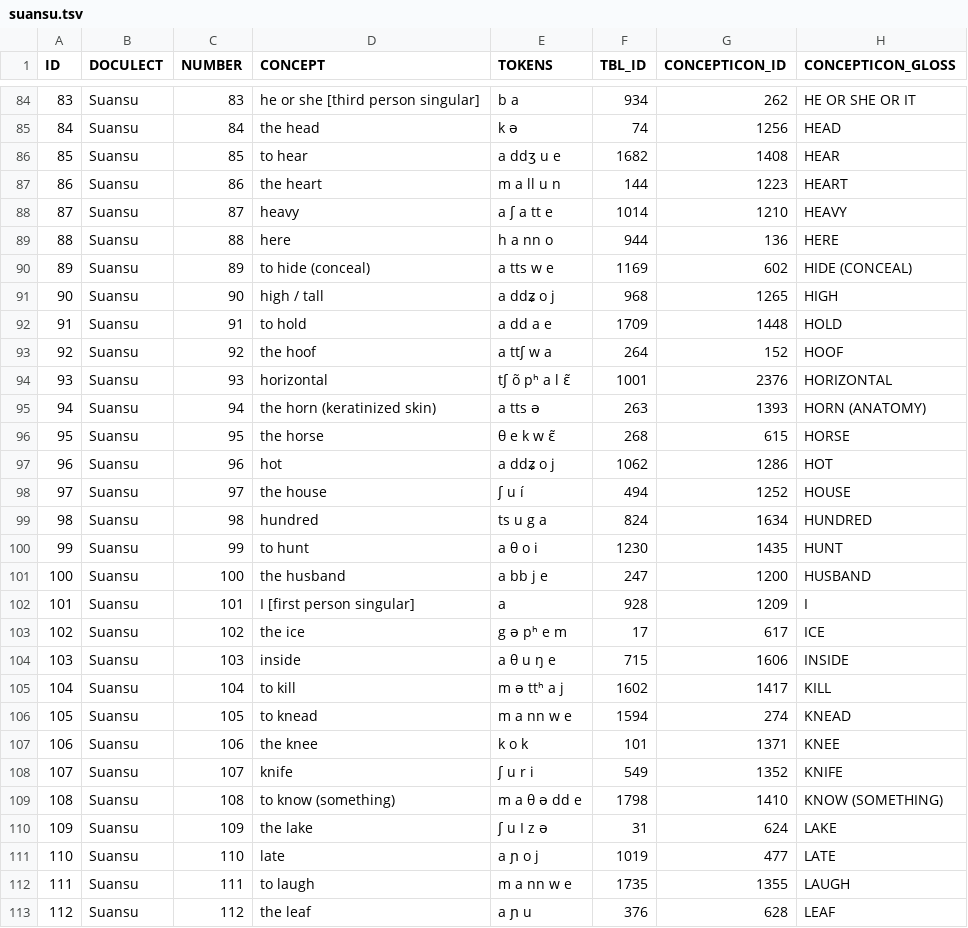
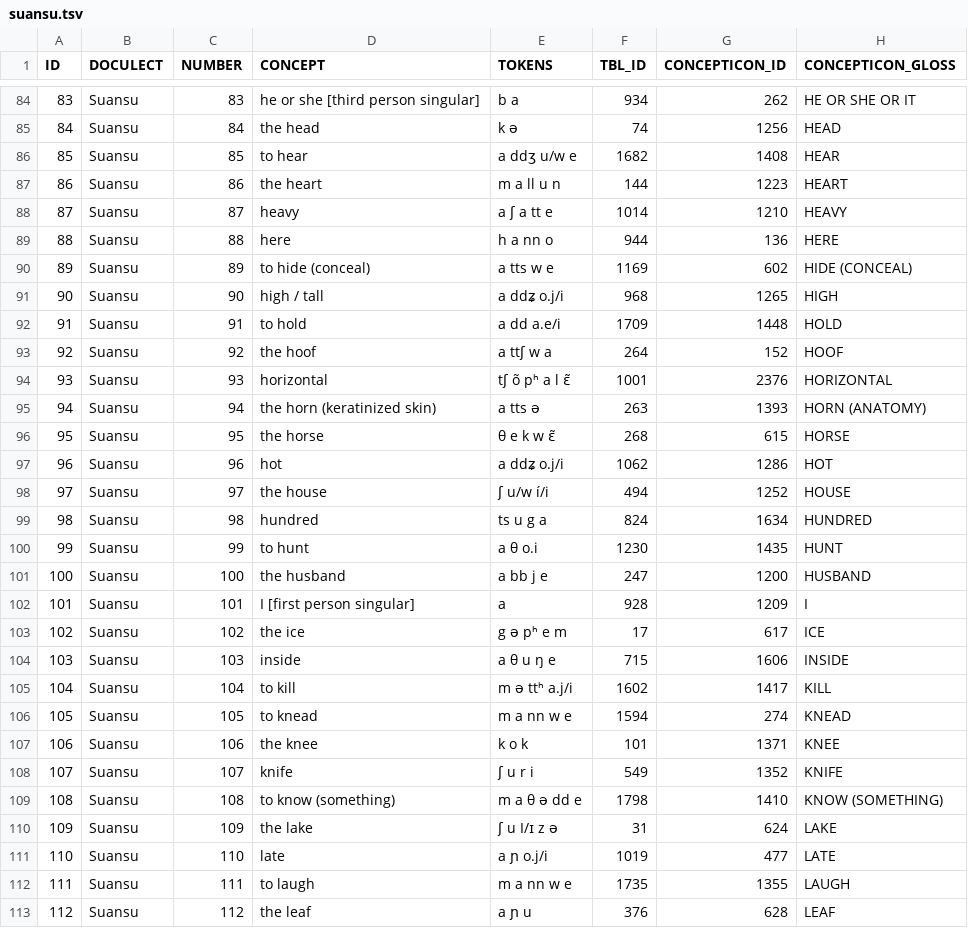
Before and after one commit to lexibank/ivanisuansu, a TSV file: raw/suansu.tsv, drawn as a sheet; only a part is shown, gaps mark what is left out; the diff covers the shown part only.

```diff
--- a/raw/suansu.tsv
+++ b/raw/suansu.tsv
@@ -85,3 +85,3 @@ ID	DOCULECT	NUMBER	CONCEPT	TOKENS	TBL_ID	CONCEPTICON_ID	CONCEPTICON_GLOSS
 84	Suansu	84	the head	k ə	74	1256	HEAD
-85	Suansu	85	to hear	a ddʒ u e	1682	1408	HEAR
+85	Suansu	85	to hear	a ddʒ u/w e	1682	1408	HEAR
 86	Suansu	86	the heart	m a ll u n	144	1223	HEART
@@ -90,4 +90,4 @@ ID	DOCULECT	NUMBER	CONCEPT	TOKENS	TBL_ID	CONCEPTICON_ID	CONCEPTICON_GLOSS
 89	Suansu	89	to hide (conceal)	a tts w e	1169	602	HIDE (CONCEAL)
-90	Suansu	90	high / tall	a ddʑ o j	968	1265	HIGH
-91	Suansu	91	to hold	a dd a e	1709	1448	HOLD
+90	Suansu	90	high / tall	a ddʑ o.j/i	968	1265	HIGH
+91	Suansu	91	to hold	a dd a.e/i	1709	1448	HOLD
 92	Suansu	92	the hoof	a ttʃ w a	264	152	HOOF
@@ -96,6 +96,6 @@ ID	DOCULECT	NUMBER	CONCEPT	TOKENS	TBL_ID	CONCEPTICON_ID	CONCEPTICON_GLOSS
 95	Suansu	95	the horse	θ e k w ɛ̃	268	615	HORSE
-96	Suansu	96	hot	a ddʑ o j	1062	1286	HOT
-97	Suansu	97	the house	ʃ u í	494	1252	HOUSE
+96	Suansu	96	hot	a ddʑ o.j/i	1062	1286	HOT
+97	Suansu	97	the house	ʃ u/w í/i	494	1252	HOUSE
 98	Suansu	98	hundred	ts u g a	824	1634	HUNDRED
-99	Suansu	99	to hunt	a θ o i	1230	1435	HUNT
+99	Suansu	99	to hunt	a θ o.i	1230	1435	HUNT
 100	Suansu	100	the husband	a bb j e	247	1200	HUSBAND
@@ -104,3 +104,3 @@ ID	DOCULECT	NUMBER	CONCEPT	TOKENS	TBL_ID	CONCEPTICON_ID	CONCEPTICON_GLOSS
 103	Suansu	103	inside	a θ u ŋ e	715	1606	INSIDE
-104	Suansu	104	to kill	m ə ttʰ a j	1602	1417	KILL
+104	Suansu	104	to kill	m ə ttʰ a.j/i	1602	1417	KILL
 105	Suansu	105	to knead	m a nn w e	1594	274	KNEAD
@@ -109,4 +109,4 @@ ID	DOCULECT	NUMBER	CONCEPT	TOKENS	TBL_ID	CONCEPTICON_ID	CONCEPTICON_GLOSS
 108	Suansu	108	to know (something)	m a θ ə dd e	1798	1410	KNOW (SOMETHING)
-109	Suansu	109	the lake	ʃ u I z ə	31	624	LAKE
-110	Suansu	110	late	a ɲ o j	1019	477	LATE
+109	Suansu	109	the lake	ʃ u I/ɪ z ə	31	624	LAKE
+110	Suansu	110	late	a ɲ o.j/i	1019	477	LATE
 111	Suansu	111	to laugh	m a nn w e	1735	1355	LAUGH
```
Also changed, not shown: 38 edited cells elsewhere in this file, 11 other files.
